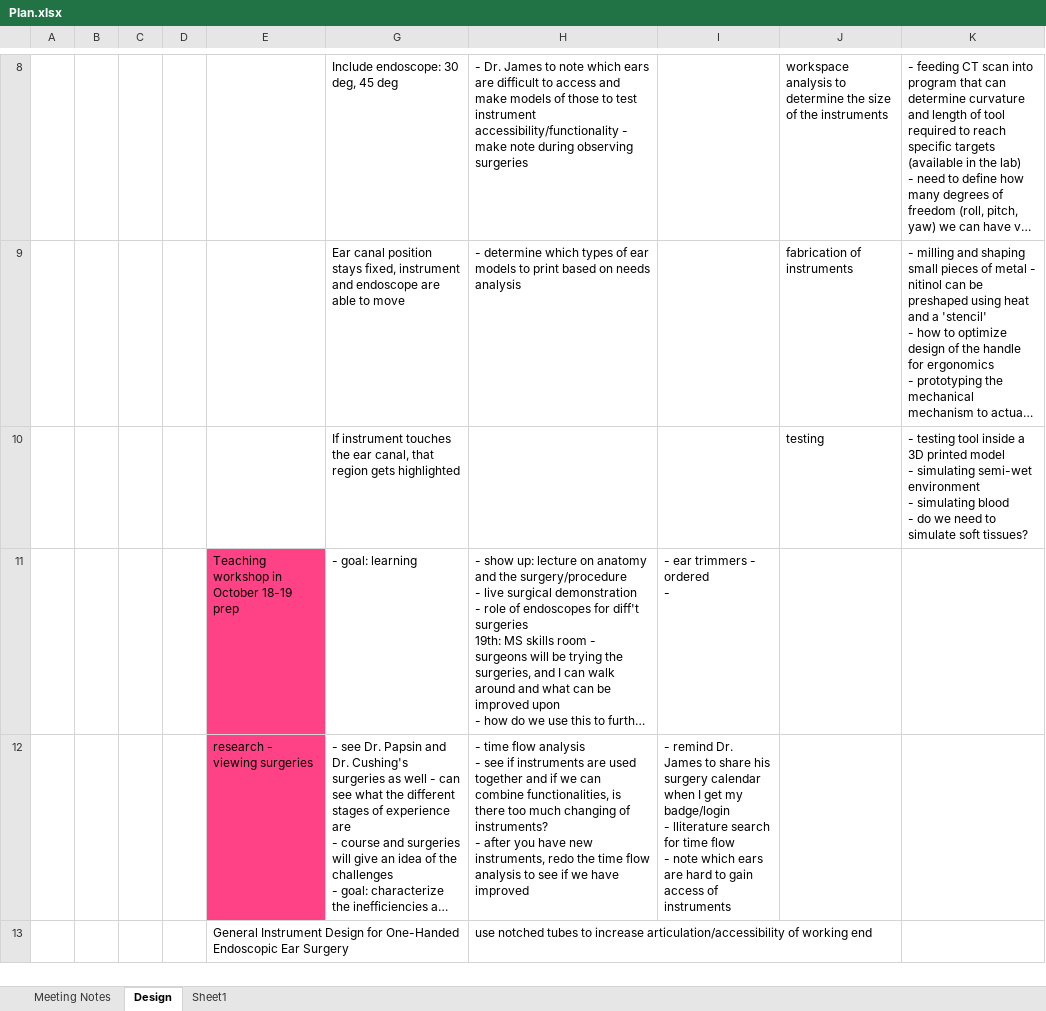
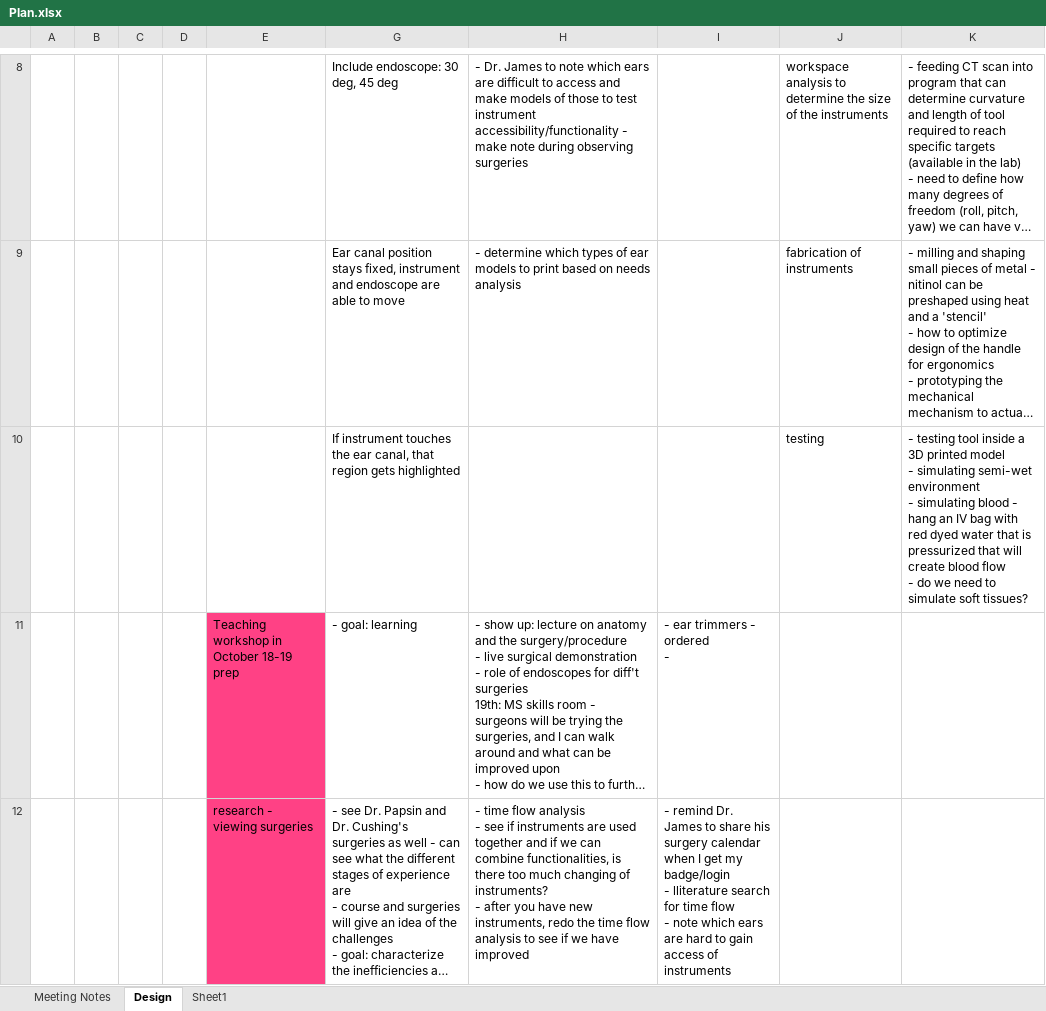
Before and after one commit to arushriswarup/Graduate-School, an Excel workbook: Plan.xlsx, sheet Design, drawn as a sheet; only a part is shown, gaps mark what is left out; the shorter side is filled out with more unchanged rows; long unchanged cells end in …; values as stored, in another font and other column widths than the file's, no borders; ↵ is a line break in a cell; the diff names each change by its address in the sheet, - before the commit and + after, or states it on an @@ line.

```diff
--- a/Plan.xlsx (sheet Design)
+++ b/Plan.xlsx (sheet Design)
-K10: …blood ↵ - do we…
+K10: …blood - hang an IV bag with red dyed water that is pressurized that will create blood flow ↵ - do we…
```
Also changed, not shown: 20 other files.
